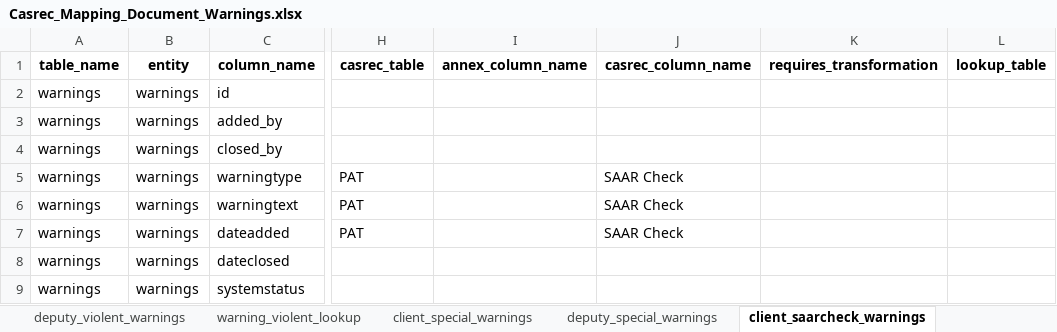
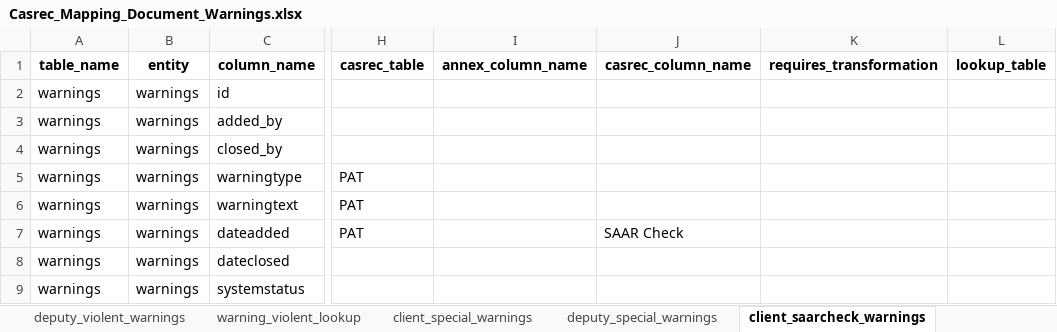
Before and after one commit to ministryofjustice/opg-data-casrec-migration-mappings, an Excel workbook: mapping_spreadsheet/Casrec_Mapping_Document_Warnings.xlsx, sheet client_saarcheck_warnings, drawn as a sheet; only a part is shown, gaps mark what is left out; values as stored, in another font and other column widths than the file's, no borders; the diff names each change by its address in the sheet, - before the commit and + after, or states it on an @@ line.

Commit message:
warnings wasn't quite right

```diff
--- a/mapping_spreadsheet/Casrec_Mapping_Document_Warnings.xlsx (sheet client_saarcheck_warnings)
+++ b/mapping_spreadsheet/Casrec_Mapping_Document_Warnings.xlsx (sheet client_saarcheck_warnings)
-J5:J6 (casrec_column_name): SAAR Check
+J5:J6 (casrec_column_name): (empty)
```
Also changed, not shown: sheet deputy_violent_warnings, sheet client_nodebtchase_warnings, sheet client_violent_warnings, sheet deputy_special_warnings, sheet client_special_warnings, 6 other files.
